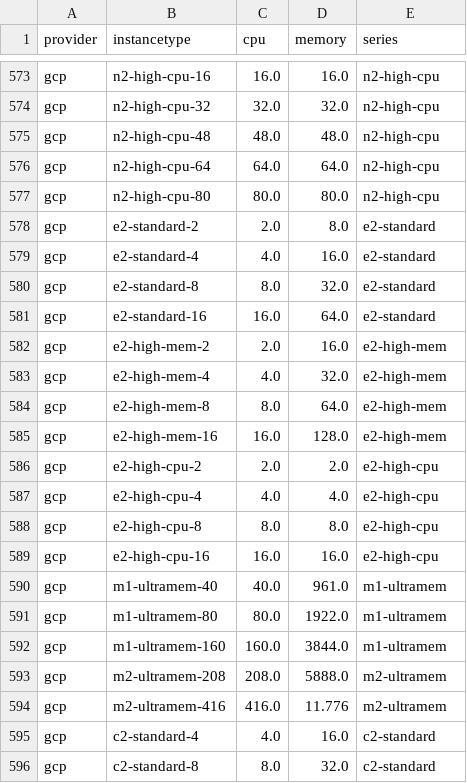
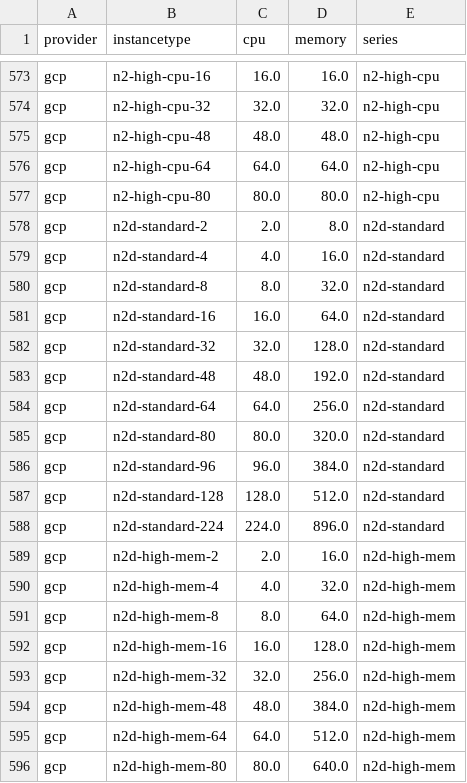
Before and after one commit to prophetstorbrianchen/fedemeter_cost_db_prepare, a CSV file: fedemeter_cost_db_prepare/fedemeter_data/instance_series.csv, drawn as a sheet; only a part is shown, gaps mark what is left out; the shorter side is filled out with more unchanged rows; the diff covers the shown part only.

```diff
--- a/fedemeter_cost_db_prepare/fedemeter_data/instance_series.csv
+++ b/fedemeter_cost_db_prepare/fedemeter_data/instance_series.csv
@@ -577 +577,20 @@ gcp,n2-high-cpu-64,64.0,64.0,n2-high-cpu
 gcp,n2-high-cpu-80,80.0,80.0,n2-high-cpu
+gcp,n2d-standard-2,2.0,8.0,n2d-standard
+gcp,n2d-standard-4,4.0,16.0,n2d-standard
+gcp,n2d-standard-8,8.0,32.0,n2d-standard
+gcp,n2d-standard-16,16.0,64.0,n2d-standard
+gcp,n2d-standard-32,32.0,128.0,n2d-standard
+gcp,n2d-standard-48,48.0,192.0,n2d-standard
+gcp,n2d-standard-64,64.0,256.0,n2d-standard
+gcp,n2d-standard-80,80.0,320.0,n2d-standard
+gcp,n2d-standard-96,96.0,384.0,n2d-standard
+gcp,n2d-standard-128,128.0,512.0,n2d-standard
+gcp,n2d-standard-224,224.0,896.0,n2d-standard
+gcp,n2d-high-mem-2,2.0,16.0,n2d-high-mem
+gcp,n2d-high-mem-4,4.0,32.0,n2d-high-mem
+gcp,n2d-high-mem-8,8.0,64.0,n2d-high-mem
+gcp,n2d-high-mem-16,16.0,128.0,n2d-high-mem
+gcp,n2d-high-mem-32,32.0,256.0,n2d-high-mem
+gcp,n2d-high-mem-48,48.0,384.0,n2d-high-mem
+gcp,n2d-high-mem-64,64.0,512.0,n2d-high-mem
+gcp,n2d-high-mem-80,80.0,640.0,n2d-high-mem
```
Also changed, not shown: 12 added rows, 3 removed rows and 9 edited cells elsewhere in this file, fedemeter_cost_db_prepare/cloud_reference/azure_instance.csv, fedemeter_cost_db_prepare/cloud_reference/azure_region.csv, 23 other files.
